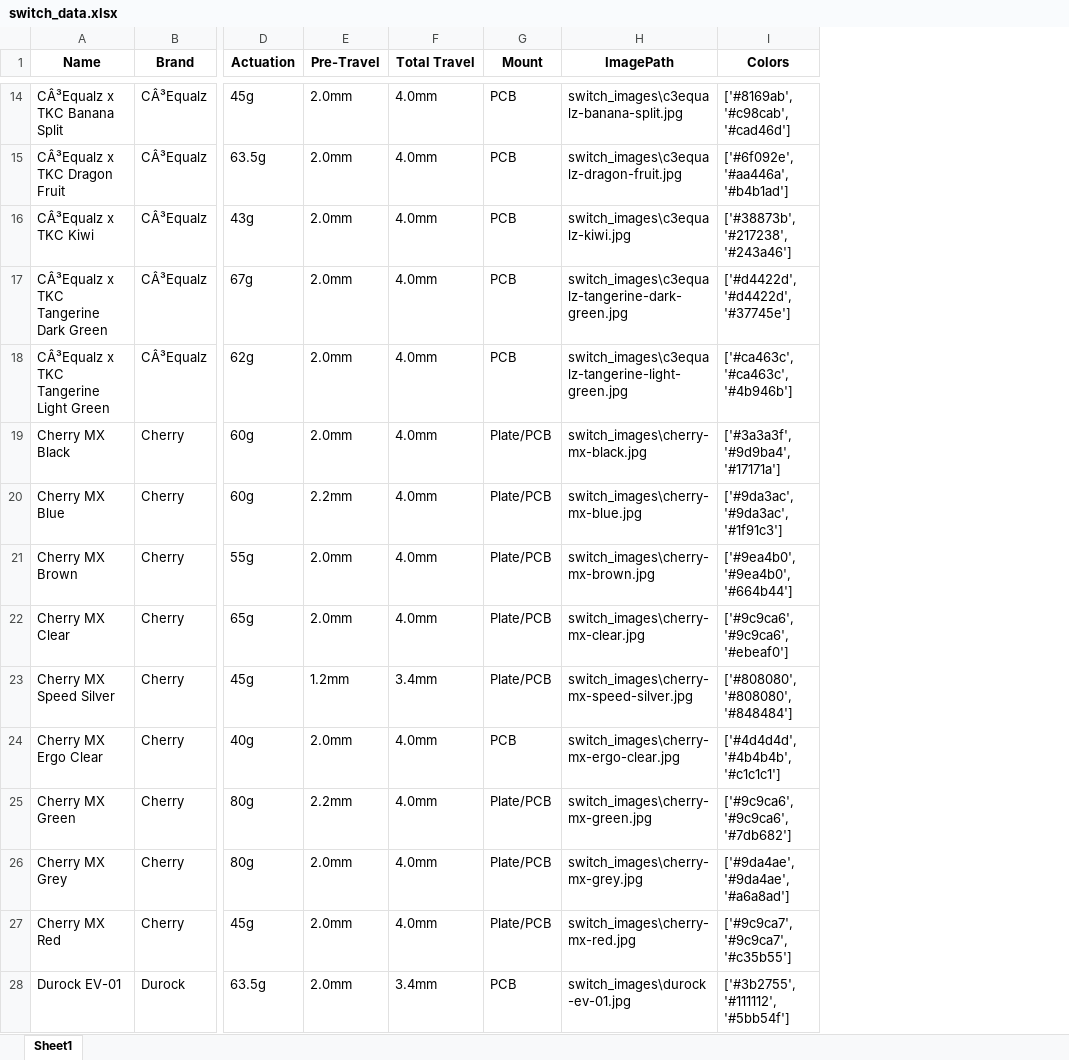
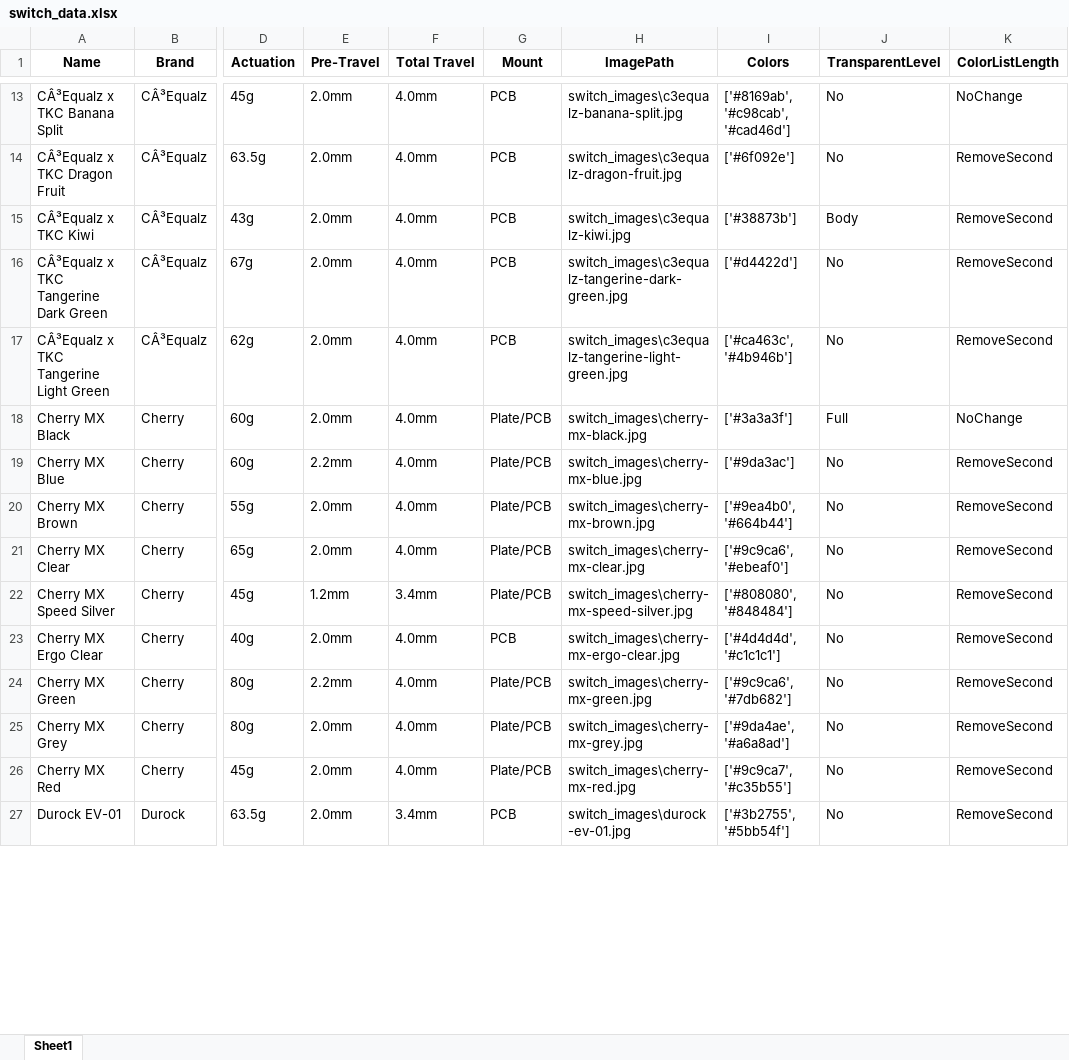
Before and after one commit to TomSonnerat/Project-Typographik, an Excel workbook: Data/switch_data.xlsx, sheet Sheet1, drawn as a sheet; only a part is shown, gaps mark what is left out; values as stored, in another font and other column widths than the file's, no borders; addresses are those after the commit; the diff covers the shown part only; the diff names each change by its address in the sheet, - before the commit and + after, or states it on an @@ line.

```diff
--- a/Data/switch_data.xlsx (sheet Sheet1)
+++ b/Data/switch_data.xlsx (sheet Sheet1)
+column J (TransparentLevel), rows 13-27: No | No | Body | No | No | Full | No | No | No | No | No | No | No | No | No
+column K (ColorListLength), rows 13-27: NoChange | RemoveSecond | RemoveSecond | RemoveSecond | RemoveSecond | NoChange | RemoveSecond | RemoveSecond | RemoveSecond | RemoveSecond | RemoveSecond | RemoveSecond | RemoveSecond | RemoveSecond | RemoveSecond
-I14 (Colors): ['#6f092e', '#aa446a', '#b4b1ad']
+I14 (Colors): ['#6f092e']
-I15 (Colors): ['#38873b', '#217238', '#243a46']
+I15 (Colors): ['#38873b']
-I16 (Colors): ['#d4422d', '#d4422d', '#37745e']
+I16 (Colors): ['#d4422d']
-I17 (Colors): ['#ca463c', '#ca463c', '#4b946b']
+I17 (Colors): ['#ca463c', '#4b946b']
-I18 (Colors): ['#3a3a3f', '#9d9ba4', '#17171a']
+I18 (Colors): ['#3a3a3f']
-I19 (Colors): ['#9da3ac', '#9da3ac', '#1f91c3']
+I19 (Colors): ['#9da3ac']
-I20 (Colors): ['#9ea4b0', '#9ea4b0', '#664b44']
+I20 (Colors): ['#9ea4b0', '#664b44']
-I21 (Colors): ['#9c9ca6', '#9c9ca6', '#ebeaf0']
+I21 (Colors): ['#9c9ca6', '#ebeaf0']
-I22 (Colors): ['#808080', '#808080', '#848484']
+I22 (Colors): ['#808080', '#848484']
-I23 (Colors): ['#4d4d4d', '#4b4b4b', '#c1c1c1']
+I23 (Colors): ['#4d4d4d', '#c1c1c1']
-I24 (Colors): ['#9c9ca6', '#9c9ca6', '#7db682']
+I24 (Colors): ['#9c9ca6', '#7db682']
-I25 (Colors): ['#9da4ae', '#9da4ae', '#a6a8ad']
+I25 (Colors): ['#9da4ae', '#a6a8ad']
-I26 (Colors): ['#9c9ca7', '#9c9ca7', '#c35b55']
+I26 (Colors): ['#9c9ca7', '#c35b55']
-I27 (Colors): ['#3b2755', '#111112', '#5bb54f']
+I27 (Colors): ['#3b2755', '#5bb54f']
```
Also changed, not shown: 6 removed rows and 69 edited cells elsewhere in this sheet, 1 other file.
